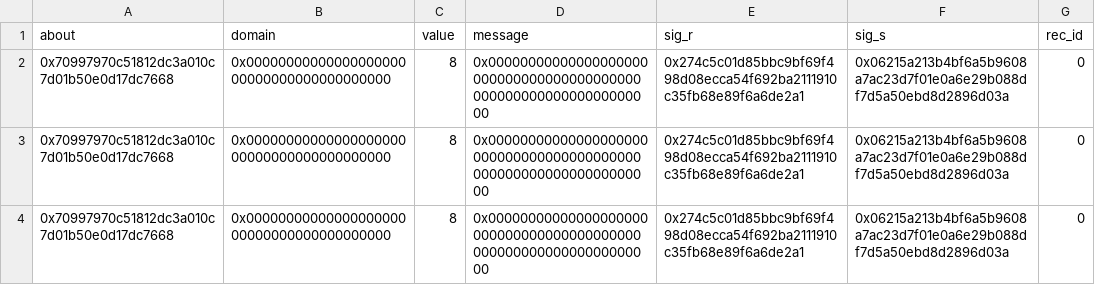
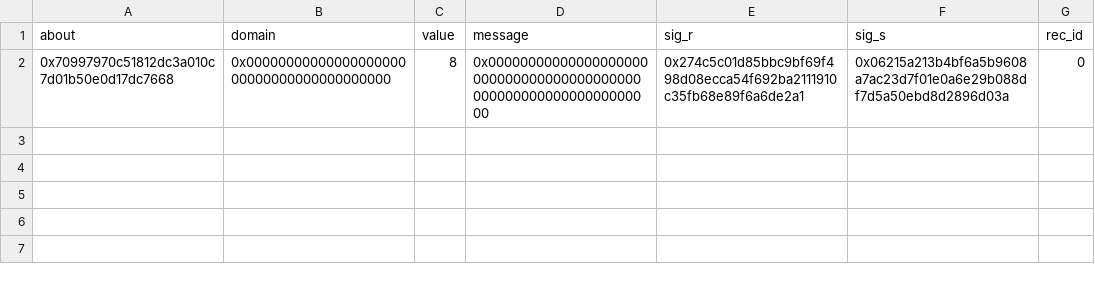
Before and after one commit to privacy-scaling-explorations/zk-eigentrust, a CSV file: client/assets/attestations.csv, drawn as a sheet.

```diff
--- a/client/assets/attestations.csv
+++ b/client/assets/attestations.csv
@@ -2,3 +2 @@ about,domain,value,message,sig_r,sig_s,rec_id
 0x70997970c51812dc3a010c7d01b50e0d17dc7668,0x0000000000000000000000000000000000000000,8,0x0000000000000000000000000000000000000000000000000000000000000000,0x274c5c01d85bbc9bf69f498d08ecca54f692ba2111910c35fb68e89f6a6de2a1,0x06215a213b4bf6a5b9608a7ac23d7f01e0a6e29b088df7d5a50ebd8d2896d03a,0
-0x70997970c51812dc3a010c7d01b50e0d17dc7668,0x0000000000000000000000000000000000000000,8,0x0000000000000000000000000000000000000000000000000000000000000000,0x274c5c01d85bbc9bf69f498d08ecca54f692ba2111910c35fb68e89f6a6de2a1,0x06215a213b4bf6a5b9608a7ac23d7f01e0a6e29b088df7d5a50ebd8d2896d03a,0
-0x70997970c51812dc3a010c7d01b50e0d17dc7668,0x0000000000000000000000000000000000000000,8,0x0000000000000000000000000000000000000000000000000000000000000000,0x274c5c01d85bbc9bf69f498d08ecca54f692ba2111910c35fb68e89f6a6de2a1,0x06215a213b4bf6a5b9608a7ac23d7f01e0a6e29b088df7d5a50ebd8d2896d03a,0
```
Also changed, not shown: 7 other files.
